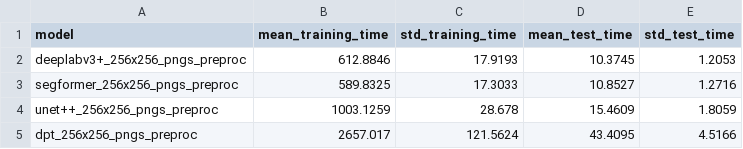
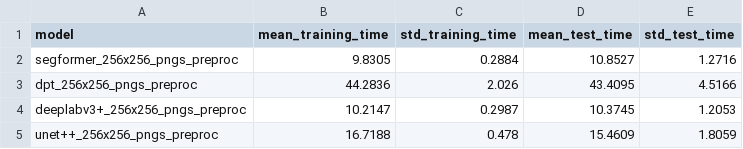
Before and after one commit to ermeson-alves/meu_tcc, a CSV file: results/phase_1/csvs/train_and_test_time.csv, drawn as a sheet.

```diff
--- a/results/phase_1/csvs/train_and_test_time.csv
+++ b/results/phase_1/csvs/train_and_test_time.csv
@@ -1,5 +1,5 @@
 model,mean_training_time,std_training_time,mean_test_time,std_test_time
-deeplabv3+_256x256_pngs_preproc,612.8846,17.9193,10.3745,1.2053
-segformer_256x256_pngs_preproc,589.8325,17.3033,10.8527,1.2716
-unet++_256x256_pngs_preproc,1003.1259,28.678,15.4609,1.8059
-dpt_256x256_pngs_preproc,2657.017,121.5624,43.4095,4.5166
+segformer_256x256_pngs_preproc,9.8305,0.2884,10.8527,1.2716
+dpt_256x256_pngs_preproc,44.2836,2.026,43.4095,4.5166
+deeplabv3+_256x256_pngs_preproc,10.2147,0.2987,10.3745,1.2053
+unet++_256x256_pngs_preproc,16.7188,0.478,15.4609,1.8059
```
Also changed, not shown: results/phase_1/csvs/times_results.csv, results/phase_1/csvs/train_epoch_results.csv, 9 other files.
